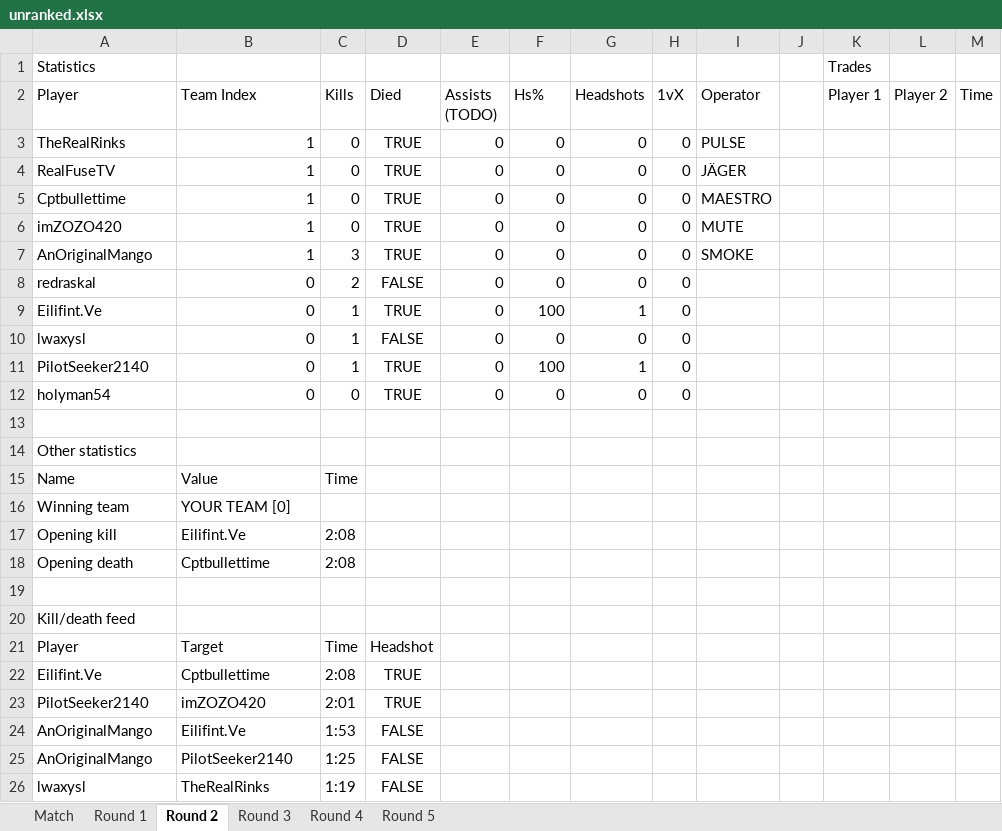
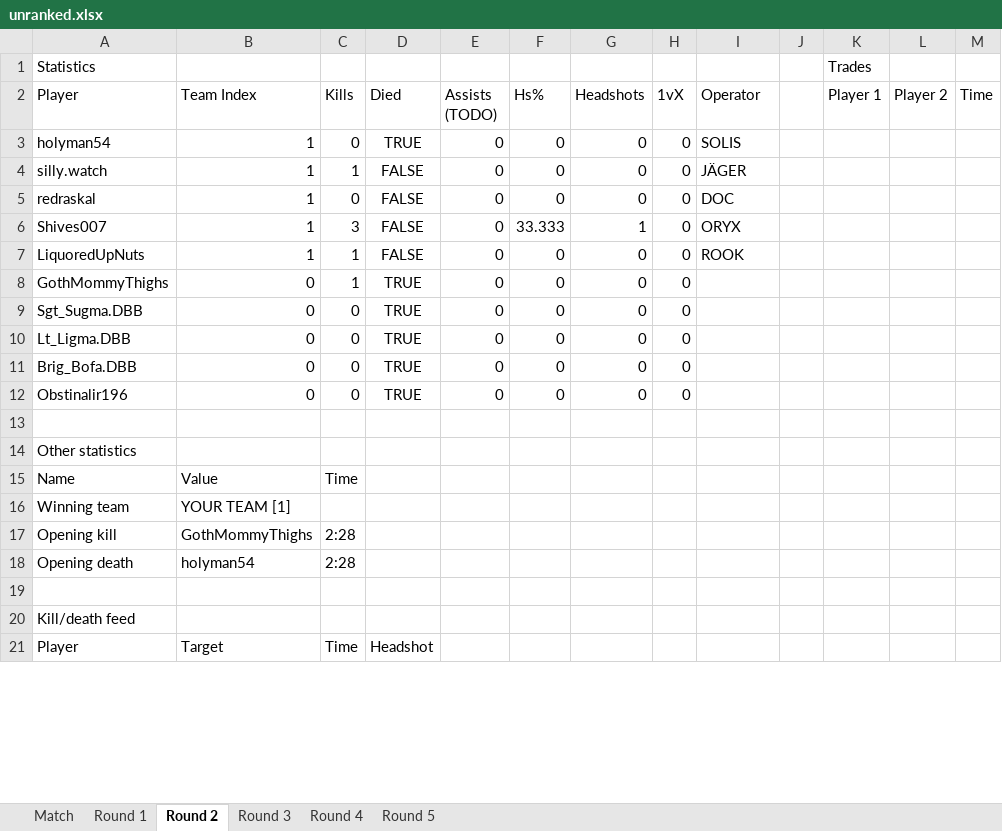
Before and after one commit to redraskal/r6-dissect, an Excel workbook: examples/unranked.xlsx, sheet Round 2, drawn as a sheet; only a part is shown; values as stored, in another font and other column widths than the file's, no borders; removed rows and columns are numbered as before the commit, all else as after; the diff covers the shown part only; the diff names each change by its address in the sheet, - before the commit and + after, or states it on an @@ line.

```diff
--- a/examples/unranked.xlsx (sheet Round 2)
+++ b/examples/unranked.xlsx (sheet Round 2)
-A3 (Player): TheRealRinks
+A3 (Player): holyman54
-I3 (Operator): PULSE
+I3 (Operator): SOLIS
-A4 (Player): RealFuseTV
+A4 (Player): silly.watch
-C4 (Kills): 0
+C4 (Kills): 1
-D4 (Died): TRUE
+D4 (Died): FALSE
-row 5: Cptbullettime | 1 | 0 | TRUE | 0 | 0 | 0 | 0 | MAESTRO
-row 6: imZOZO420 | 1 | 0 | TRUE | 0 | 0 | 0 | 0 | MUTE
-row 7: AnOriginalMango | 1 | 3 | TRUE | 0 | 0 | 0 | 0 | SMOKE
-B5 (Team Index): 0
+B5 (Team Index): 1
-C5 (Kills): 2
+C5 (Kills): 0
-I5 (Operator): (empty)
+I5 (Operator): DOC
-row 9: Eilifint.Ve | 0 | 1 | TRUE | 0 | 100 | 1 | 0
+row 6: Shives007 | 1 | 3 | FALSE | 0 | 33.333 | 1 | 0 | ORYX
-A7 (Player): lwaxysl
+A7 (Player): LiquoredUpNuts
-B7 (Team Index): 0
+B7 (Team Index): 1
-I7 (Operator): (empty)
+I7 (Operator): ROOK
-A8 (Player): PilotSeeker2140
+A8 (Player): GothMommyThighs
-F8 (Hs%): 100
+F8 (Hs%): 0
-G8 (Headshots): 1
+G8 (Headshots): 0
+row 9: Sgt_Sugma.DBB | 0 | 0 | TRUE | 0 | 0 | 0 | 0
+row 10: Lt_Ligma.DBB | 0 | 0 | TRUE | 0 | 0 | 0 | 0
+row 11: Brig_Bofa.DBB | 0 | 0 | TRUE | 0 | 0 | 0 | 0
-A12 (Player): holyman54
+A12 (Player): Obstinalir196
-B16 (Team Index): YOUR TEAM [0]
+B16 (Team Index): YOUR TEAM [1]
-B17 (Team Index): Eilifint.Ve
+B17 (Team Index): GothMommyThighs
-C17:C18 (Kills): 2:08
+C17:C18 (Kills): 2:28
-B18 (Team Index): Cptbullettime
+B18 (Team Index): holyman54
-row 22: Eilifint.Ve | Cptbullettime | 2:08 | TRUE
-row 23: PilotSeeker2140 | imZOZO420 | 2:01 | TRUE
-row 24: AnOriginalMango | Eilifint.Ve | 1:53 | FALSE
-row 25: AnOriginalMango | PilotSeeker2140 | 1:25 | FALSE
-row 26: lwaxysl | TheRealRinks | 1:19 | FALSE
```
Also changed, not shown: 5 added rows, 2 removed rows and 2 edited cells elsewhere in this sheet, sheet Round 3, sheet Round 1, sheet Round 4, sheet Round 5, sheet Match, 3 other files.
